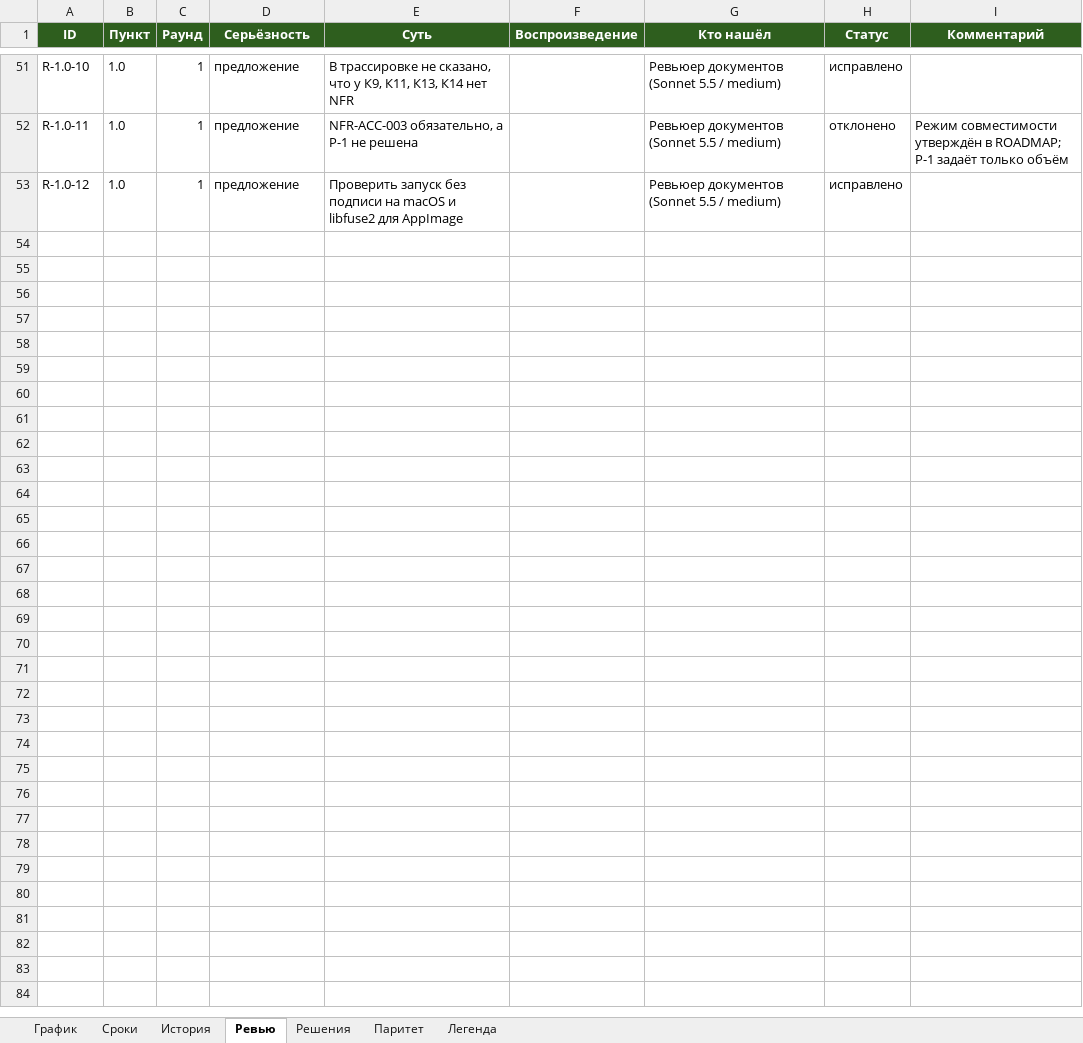
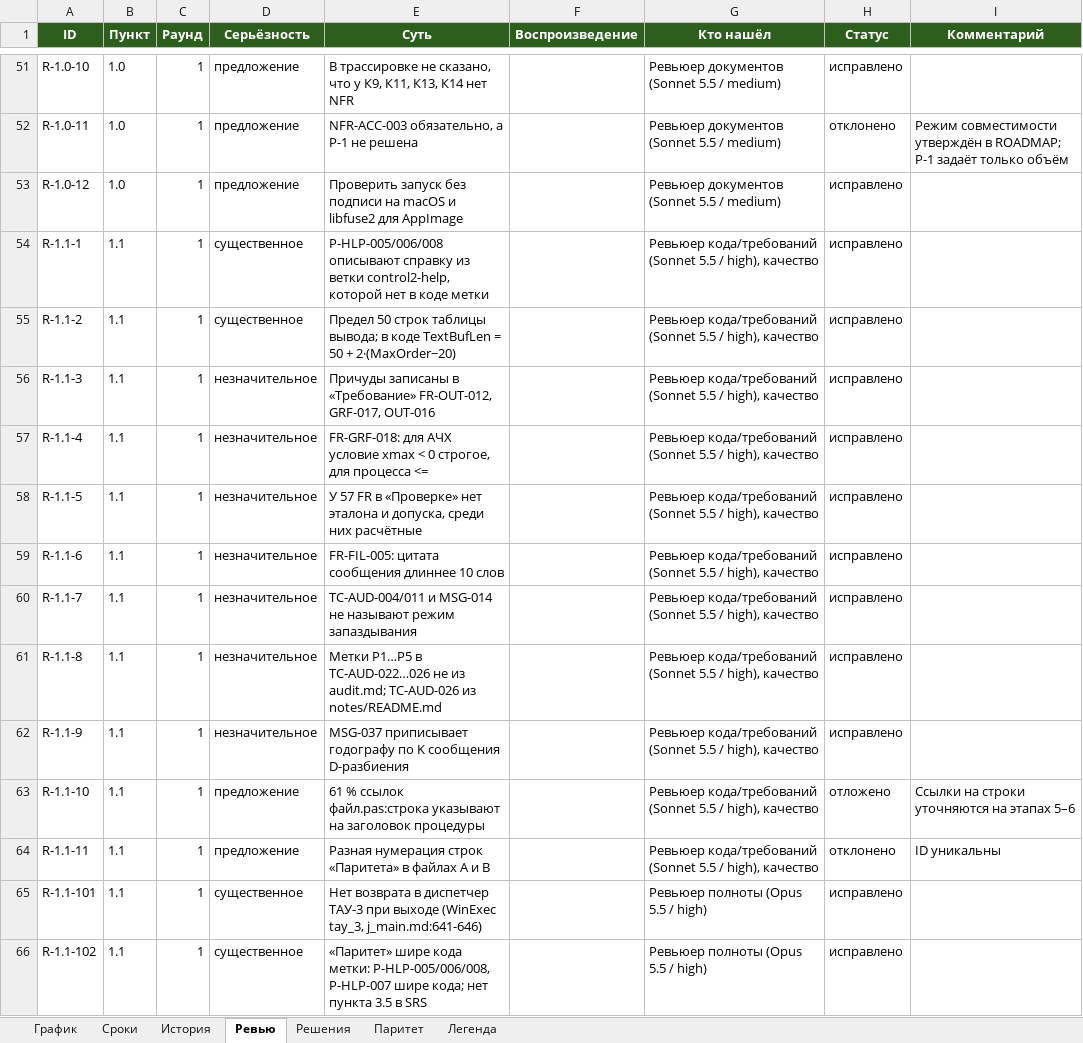
Before and after one commit to FlosVacui/TAY-4, an Excel workbook: docs/tracker/ТАУ-4_график.xlsx, sheet Ревью, drawn as a sheet; only a part is shown, gaps mark what is left out; values as stored, in another font and other column widths than the file's, no borders; the diff covers the shown part only; the diff names each change by its address in the sheet, - before the commit and + after, or states it on an @@ line.

```diff
--- a/docs/tracker/ТАУ-4_график.xlsx (sheet Ревью)
+++ b/docs/tracker/ТАУ-4_график.xlsx (sheet Ревью)
+row 54: R-1.1-1 | 1.1 | 1 | существенное | P-HLP-005/006/008 описывают справку из ветки control2-help, которой нет в коде метки |  | Ревьюер кода/требований (Sonnet 5.5 / high), качество | исправлено
+row 55: R-1.1-2 | 1.1 | 1 | существенное | Предел 50 строк таблицы вывода; в коде TextBufLen = 50 + 2·(MaxOrder−20) |  | Ревьюер кода/требований (Sonnet 5.5 / high), качество | исправлено
+row 56: R-1.1-3 | 1.1 | 1 | незначительное | Причуды записаны в «Требование» FR-OUT-012, GRF-017, OUT-016 |  | Ревьюер кода/требований (Sonnet 5.5 / high), качество | исправлено
+row 57: R-1.1-4 | 1.1 | 1 | незначительное | FR-GRF-018: для АЧХ условие xmax < 0 строгое, для процесса <= |  | Ревьюер кода/требований (Sonnet 5.5 / high), качество | исправлено
+row 58: R-1.1-5 | 1.1 | 1 | незначительное | У 57 FR в «Проверке» нет эталона и допуска, среди них расчётные |  | Ревьюер кода/требований (Sonnet 5.5 / high), качество | исправлено
+row 59: R-1.1-6 | 1.1 | 1 | незначительное | FR-FIL-005: цитата сообщения длиннее 10 слов |  | Ревьюер кода/требований (Sonnet 5.5 / high), качество | исправлено
+row 60: R-1.1-7 | 1.1 | 1 | незначительное | TC-AUD-004/011 и MSG-014 не называют режим запаздывания |  | Ревьюер кода/требований (Sonnet 5.5 / high), качество | исправлено
+row 61: R-1.1-8 | 1.1 | 1 | незначительное | Метки P1…P5 в TC-AUD-022…026 не из audit.md; TC-AUD-026 из notes/README.md |  | Ревьюер кода/требований (Sonnet 5.5 / high), качество | исправлено
+row 62: R-1.1-9 | 1.1 | 1 | незначительное | MSG-037 приписывает годографу по K сообщения D-разбиения |  | Ревьюер кода/требований (Sonnet 5.5 / high), качество | исправлено
+row 63: R-1.1-10 | 1.1 | 1 | предложение | 61 % ссылок файл.pas:строка указывают на заголовок процедуры |  | Ревьюер кода/требований (Sonnet 5.5 / high), качество | отложено | Ссылки на строки уточняются на этапах 5–6
+row 64: R-1.1-11 | 1.1 | 1 | предложение | Разная нумерация строк «Паритета» в файлах А и В |  | Ревьюер кода/требований (Sonnet 5.5 / high), качество | отклонено | ID уникальны
+row 65: R-1.1-101 | 1.1 | 1 | существенное | Нет возврата в диспетчер ТАУ-3 при выходе (WinExec tay_3, j_main.md:641-646) |  | Ревьюер полноты (Opus 5.5 / high) | исправлено
+row 66: R-1.1-102 | 1.1 | 1 | существенное | «Паритет» шире кода метки: P-HLP-005/006/008, P-HLP-007 шире кода; нет пункта 3.5 в SRS |  | Ревьюер полноты (Opus 5.5 / high) | исправлено
```
Also changed, not shown: 13 added rows elsewhere in this sheet, sheet Паритет, sheet История, sheet Сроки, sheet График, 16 other files.
